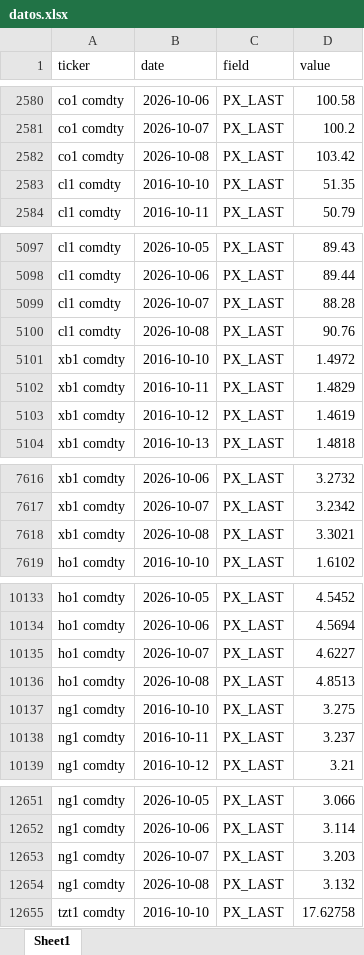
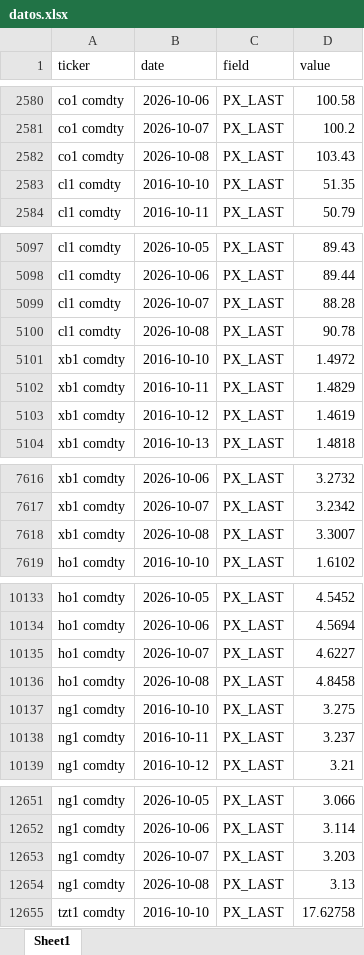
Before and after one commit to desarrollodf/p_energia, an Excel workbook: datos.xlsx, sheet Sheet1, drawn as a sheet; only a part is shown, gaps mark what is left out; values as stored, in another font and other column widths than the file's, no borders; the diff names each change by its address in the sheet, - before the commit and + after, or states it on an @@ line.

Commit message:
Actualizar datos Bloomberg

```diff
--- a/datos.xlsx (sheet Sheet1)
+++ b/datos.xlsx (sheet Sheet1)
-D2582 (value): 103.42
+D2582 (value): 103.43
-D5100 (value): 90.76
+D5100 (value): 90.78
-D7618 (value): 3.3021
+D7618 (value): 3.3007
-D10136 (value): 4.8513
+D10136 (value): 4.8458
-D12654 (value): 3.132
+D12654 (value): 3.13
```
